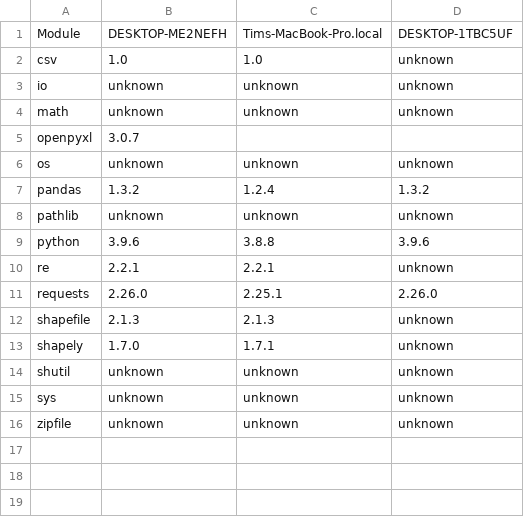
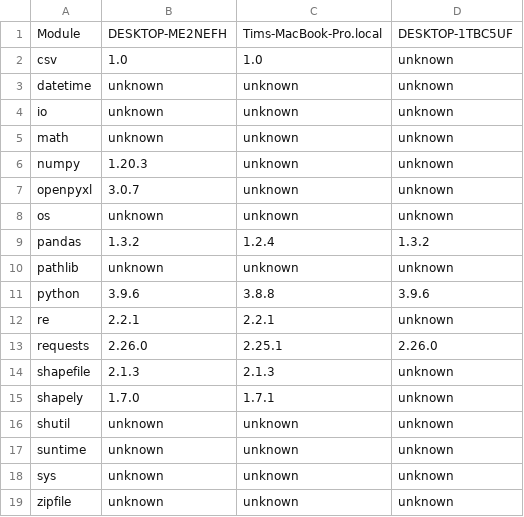
Before and after one commit to JonlUVA/Canberra-Bike-Crash-Examples, a CSV file: compatible_systems/compatible_systems.csv, drawn as a sheet.

```diff
--- a/compatible_systems/compatible_systems.csv
+++ b/compatible_systems/compatible_systems.csv
@@ -2,5 +2,7 @@ Module,DESKTOP-ME2NEFH,Tims-MacBook-Pro.local,DESKTOP-1TBC5UF
 csv,1.0,1.0,unknown
+datetime,unknown,unknown,unknown
 io,unknown,unknown,unknown
 math,unknown,unknown,unknown
-openpyxl,3.0.7,,
+numpy,1.20.3,unknown,unknown
+openpyxl,3.0.7,unknown,unknown
 os,unknown,unknown,unknown
@@ -14,2 +16,3 @@ shapely,1.7.0,1.7.1,unknown
 shutil,unknown,unknown,unknown
+suntime,unknown,unknown,unknown
 sys,unknown,unknown,unknown
```
Also changed, not shown: 2 other files.
